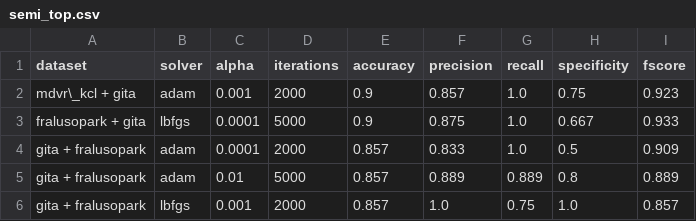
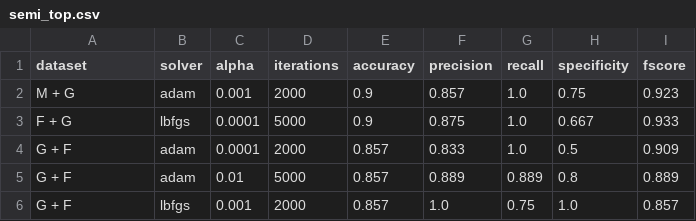
Before and after one commit to ArturFortunato/Parkinson-speech-detection, a CSV file: dissertation2/csvs/semi_top.csv, drawn as a sheet.

Commit message:
Reduced table size and added figure legends

```diff
--- a/dissertation2/csvs/semi_top.csv
+++ b/dissertation2/csvs/semi_top.csv
@@ -1,6 +1,6 @@
 dataset,solver,alpha,iterations,accuracy,precision,recall,specificity,fscore
-mdvr\_kcl + gita,adam,0.001,2000,0.9,0.857,1.0,0.75,0.923
-fralusopark + gita,lbfgs,0.0001,5000,0.9,0.875,1.0,0.667,0.933
-gita + fralusopark,adam,0.0001,2000,0.857,0.833,1.0,0.5,0.909
-gita + fralusopark,adam,0.01,5000,0.857,0.889,0.889,0.8,0.889
-gita + fralusopark,lbfgs,0.001,2000,0.857,1.0,0.75,1.0,0.857
+M + G,adam,0.001,2000,0.9,0.857,1.0,0.75,0.923
+F + G,lbfgs,0.0001,5000,0.9,0.875,1.0,0.667,0.933
+G + F,adam,0.0001,2000,0.857,0.833,1.0,0.5,0.909
+G + F,adam,0.01,5000,0.857,0.889,0.889,0.8,0.889
+G + F,lbfgs,0.001,2000,0.857,1.0,0.75,1.0,0.857
```
Also changed, not shown: dissertation2/csvs/semi_200_top.csv, 15 other files.
